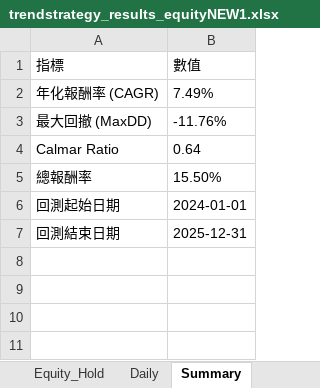
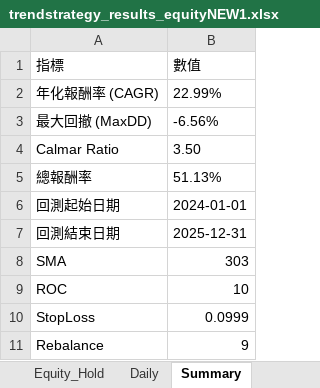
Before and after one commit to lij1017-cmd/main, an Excel workbook: trendstrategy_results_equityNEW1.xlsx, sheet Summary, drawn as a sheet; values as stored, in another font and other column widths than the file's, no borders; the diff names each change by its address in the sheet, - before the commit and + after, or states it on an @@ line.

```diff
--- a/trendstrategy_results_equityNEW1.xlsx (sheet Summary)
+++ b/trendstrategy_results_equityNEW1.xlsx (sheet Summary)
-B2 (數值): 7.49%
+B2 (數值): 22.99%
-B3 (數值): -11.76%
+B3 (數值): -6.56%
-B4 (數值): 0.64
+B4 (數值): 3.50
-B5 (數值): 15.50%
+B5 (數值): 51.13%
+row 8: SMA | 303
+row 9: ROC | 10
+row 10: StopLoss | 0.0999
+row 11: Rebalance | 9
```
Also changed, not shown: sheet Daily, sheet Trades, sheet Trades2, sheet Equity_Hold, sheet Equity_Curve, trendstrategy_results_equityNEW.xlsx, 14 other files.
